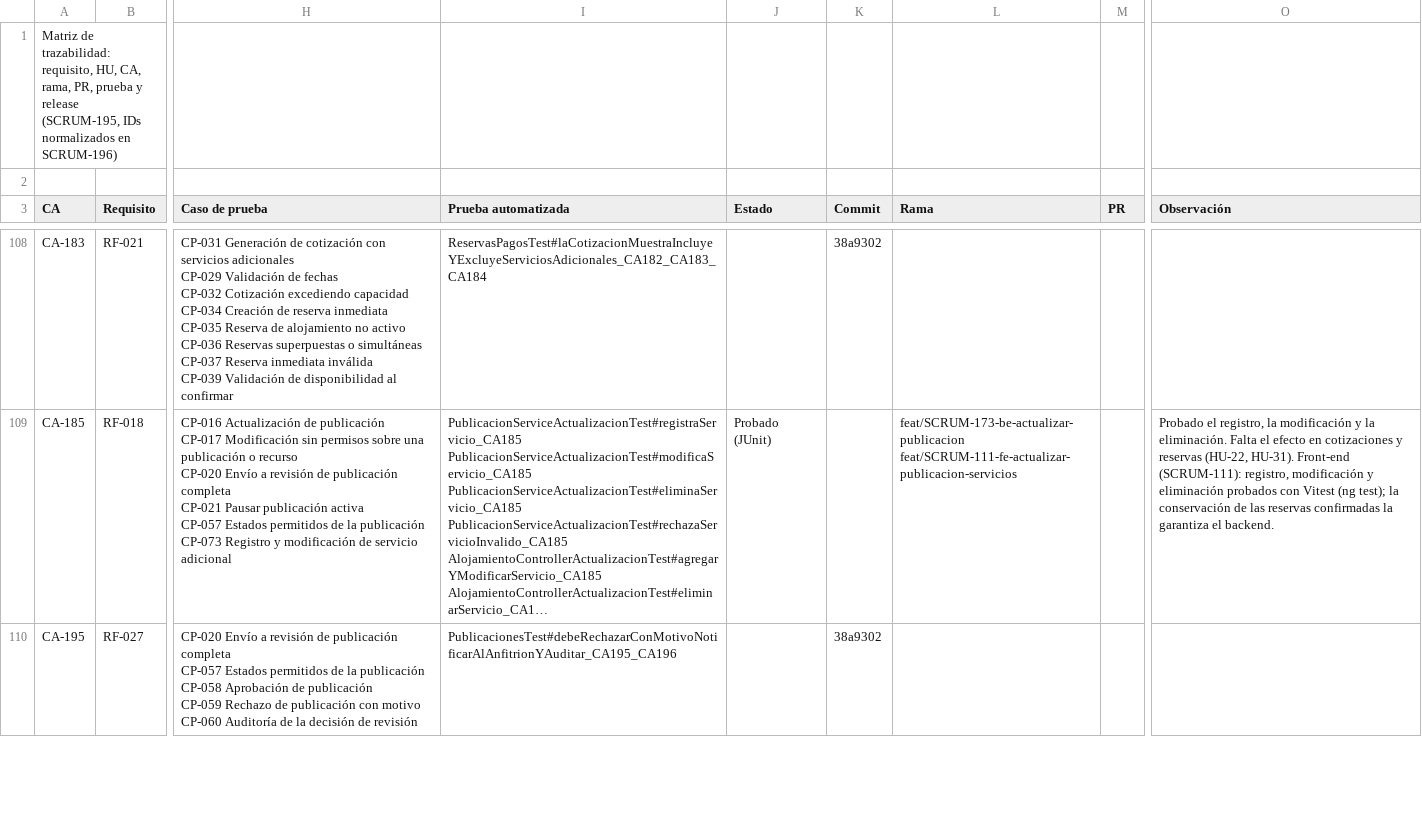
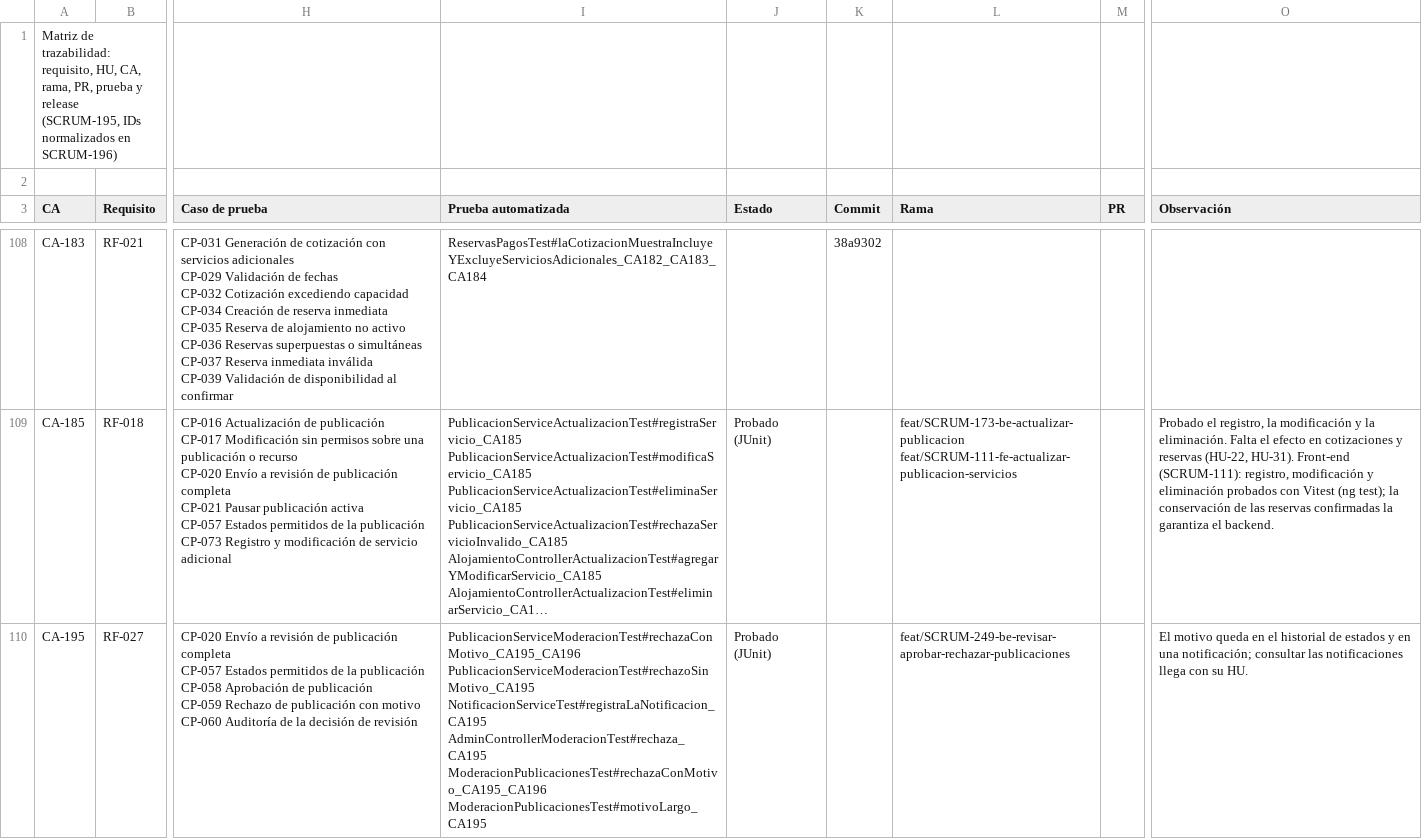
Before and after one commit to Estallados/MarketplaceAlojamientosInversionesLR, a CSV file: docs/traceability/matriz trazabilidad.csv, drawn as a sheet; only a part is shown, gaps mark what is left out; long unchanged cells end in …; ↵ is a line break in a cell; the diff covers the shown part only; the diff names each change by its address in the sheet, - before the commit and + after, or states it on an @@ line.

Commit message:
[SCRUM-249] [BE] HU-32 Revisar, aprobar o rechazar publicaciones
- GET /admin/alojamientos (cola por estado, paginada), POST /admin/alojamientos/{id}/aprobar y /rechazar con motivo.
- Aprobar exige fechas desde hoy; rechazar exige motivo (máx. 500) y lo deja en el historial.
- Aviso al anfitrión con NotificacionService (entidad Notificacion sobre la tabla de Neon).
- Cada decisión queda en la auditoría (CA-196).
- Pruebas unitarias y de integración por CA (158, 195, 196); matriz actualizada.

```diff
--- a/docs/traceability/matriz trazabilidad.csv
+++ b/docs/traceability/matriz trazabilidad.csv
-I110 (Prueba automatizada): PublicacionesTest#debeRechazarConMotivoNotificarAlAnfitrionYAuditar_CA195_CA196
+I110 (Prueba automatizada): PublicacionServiceModeracionTest#rechazaConMotivo_CA195_CA196 ↵ PublicacionServiceModeracionTest#rechazoSinMotivo_CA195 ↵ NotificacionServiceTest#registraLaNotificacion_CA195 ↵ AdminControllerModeracionTest#rechaza_CA195 ↵ ModeracionPublicacionesTest#rechazaConMotivo_CA195_CA196 ↵ ModeracionPublicacionesTest#motivoLargo_CA195
-J110 (Estado): (empty)
+J110 (Estado): Probado (JUnit)
-K110 (Commit): 38a9302
+K110 (Commit): (empty)
-L110 (Rama): (empty)
+L110 (Rama): feat/SCRUM-249-be-revisar-aprobar-rechazar-publicaciones
-O110 (Observación): (empty)
+O110 (Observación): El motivo queda en el historial de estados y en una notificación; consultar las notificaciones llega con su HU.
```
Also changed, not shown: 10 edited cells elsewhere in this file, 17 other files.
